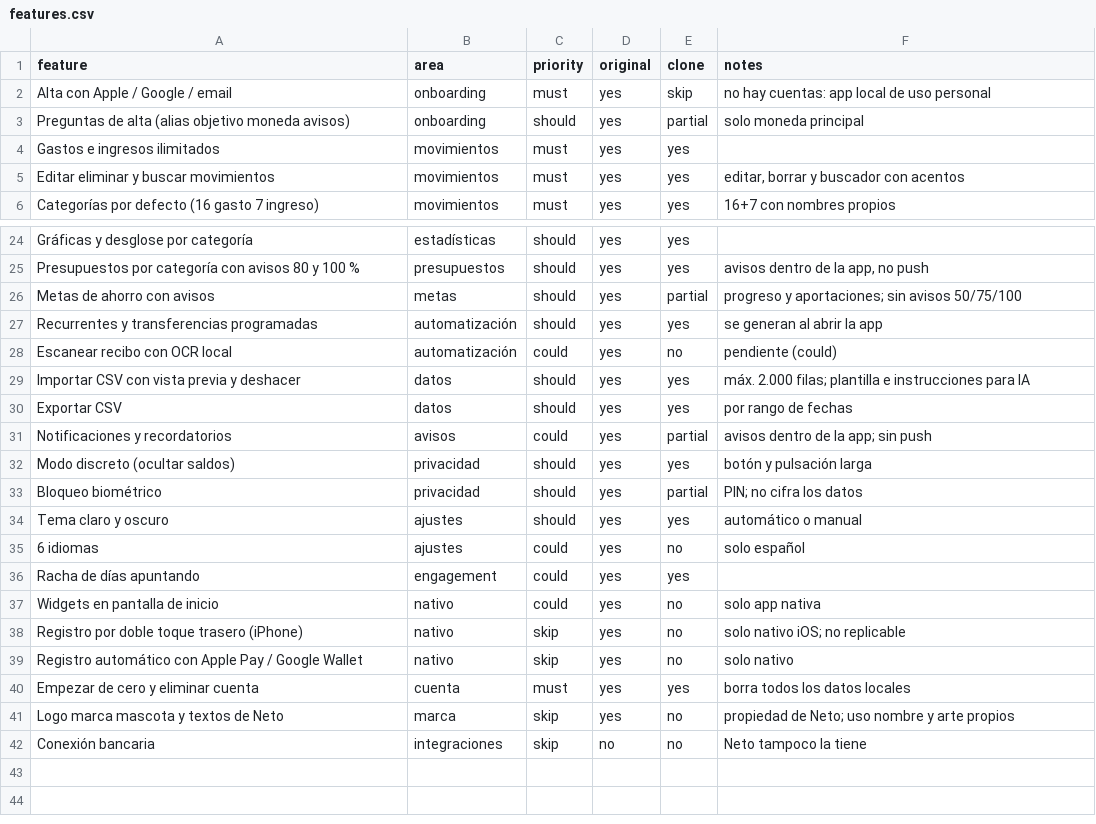
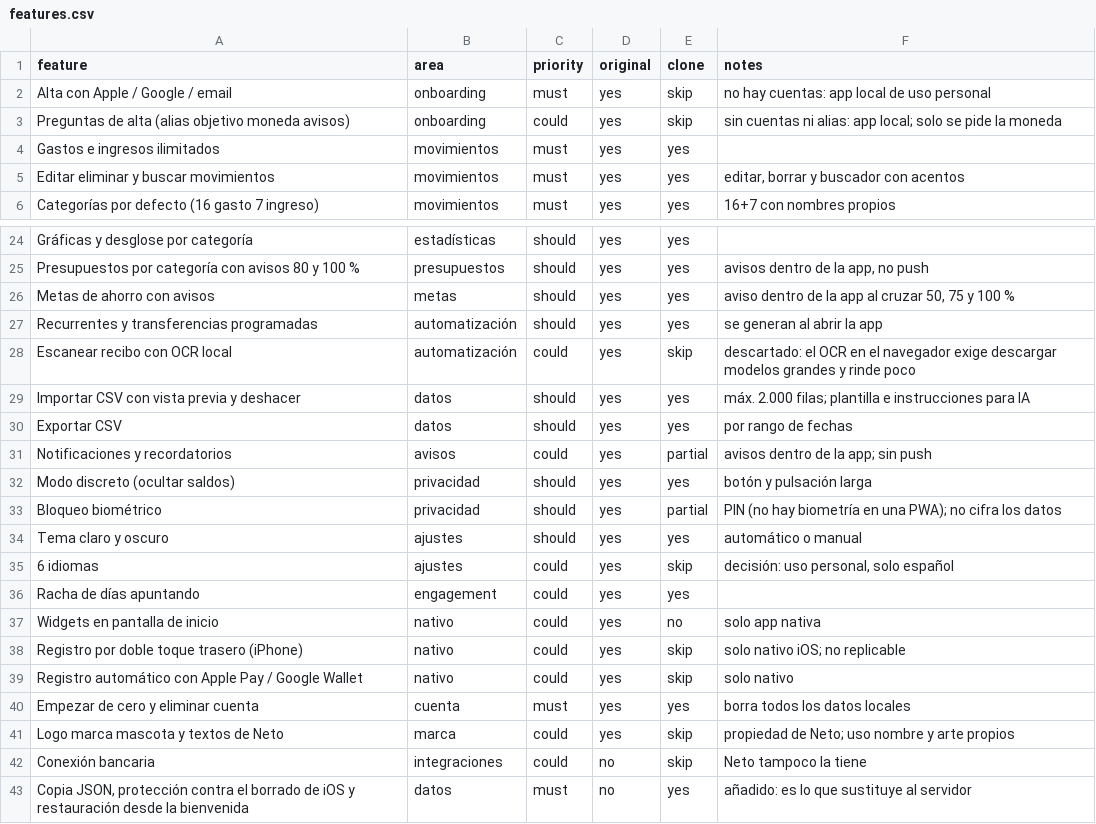
Before and after one commit to Miguelangel2507/mi-laboratorio, a CSV file: replica/features.csv, drawn as a sheet; only a part is shown, gaps mark what is left out; the diff covers the shown part only.

```diff
--- a/replica/features.csv
+++ b/replica/features.csv
@@ -2,3 +2,3 @@ feature,area,priority,original,clone,notes
 Alta con Apple / Google / email,onboarding,must,yes,skip,no hay cuentas: app local de uso personal
-Preguntas de alta (alias objetivo moneda avisos),onboarding,should,yes,partial,solo moneda principal
+Preguntas de alta (alias objetivo moneda avisos),onboarding,could,yes,skip,sin cuentas ni alias: app local; solo se pide la moneda
 Gastos e ingresos ilimitados,movimientos,must,yes,yes,
@@ -25,5 +25,5 @@ Gráficas y desglose por categoría,estadísticas,should,yes,yes,
 Presupuestos por categoría con avisos 80 y 100 %,presupuestos,should,yes,yes,"avisos dentro de la app, no push"
-Metas de ahorro con avisos,metas,should,yes,partial,progreso y aportaciones; sin avisos 50/75/100
+Metas de ahorro con avisos,metas,should,yes,yes,"aviso dentro de la app al cruzar 50, 75 y 100 %"
 Recurrentes y transferencias programadas,automatización,should,yes,yes,se generan al abrir la app
-Escanear recibo con OCR local,automatización,could,yes,no,pendiente (could)
+Escanear recibo con OCR local,automatización,could,yes,skip,descartado: el OCR en el navegador exige descargar modelos grandes y rinde poco
 Importar CSV con vista previa y deshacer,datos,should,yes,yes,máx. 2.000 filas; plantilla e instrucciones para IA
@@ -32,11 +32,12 @@ Notificaciones y recordatorios,avisos,could,yes,partial,avisos dentro de la app;
 Modo discreto (ocultar saldos),privacidad,should,yes,yes,botón y pulsación larga
-Bloqueo biométrico,privacidad,should,yes,partial,PIN; no cifra los datos
+Bloqueo biométrico,privacidad,should,yes,partial,PIN (no hay biometría en una PWA); no cifra los datos
 Tema claro y oscuro,ajustes,should,yes,yes,automático o manual
-6 idiomas,ajustes,could,yes,no,solo español
+6 idiomas,ajustes,could,yes,skip,"decisión: uso personal, solo español"
 Racha de días apuntando,engagement,could,yes,yes,
 Widgets en pantalla de inicio,nativo,could,yes,no,solo app nativa
-Registro por doble toque trasero (iPhone),nativo,skip,yes,no,solo nativo iOS; no replicable
-Registro automático con Apple Pay / Google Wallet,nativo,skip,yes,no,solo nativo
+Registro por doble toque trasero (iPhone),nativo,could,yes,skip,solo nativo iOS; no replicable
+Registro automático con Apple Pay / Google Wallet,nativo,could,yes,skip,solo nativo
 Empezar de cero y eliminar cuenta,cuenta,must,yes,yes,borra todos los datos locales
-Logo marca mascota y textos de Neto,marca,skip,yes,no,propiedad de Neto; uso nombre y arte propios
-Conexión bancaria,integraciones,skip,no,no,Neto tampoco la tiene
+Logo marca mascota y textos de Neto,marca,could,yes,skip,propiedad de Neto; uso nombre y arte propios
+Conexión bancaria,integraciones,could,no,skip,Neto tampoco la tiene
+"Copia JSON, protección contra el borrado de iOS y restauración desde la bienvenida",datos,must,no,yes,añadido: es lo que sustituye al servidor
```
Also changed, not shown: 9 edited cells elsewhere in this file, 19 other files.
